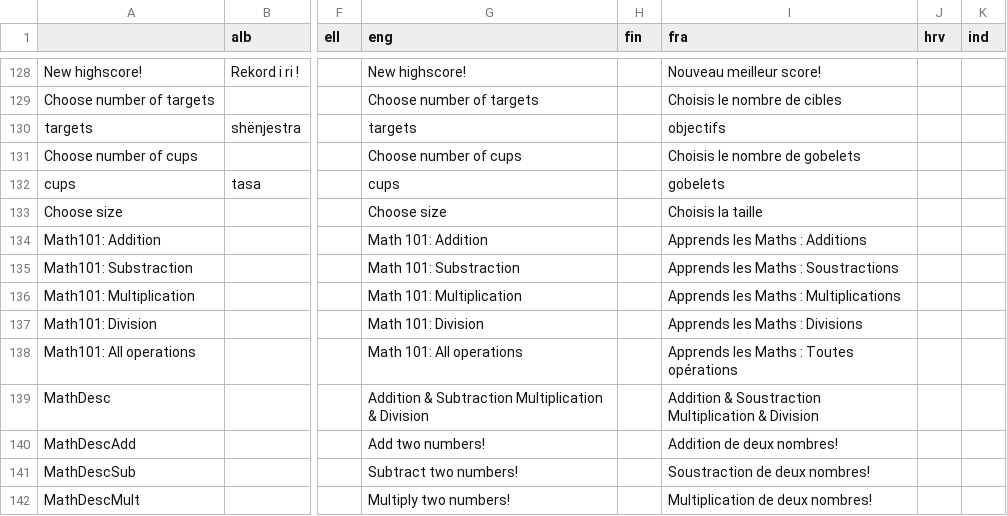
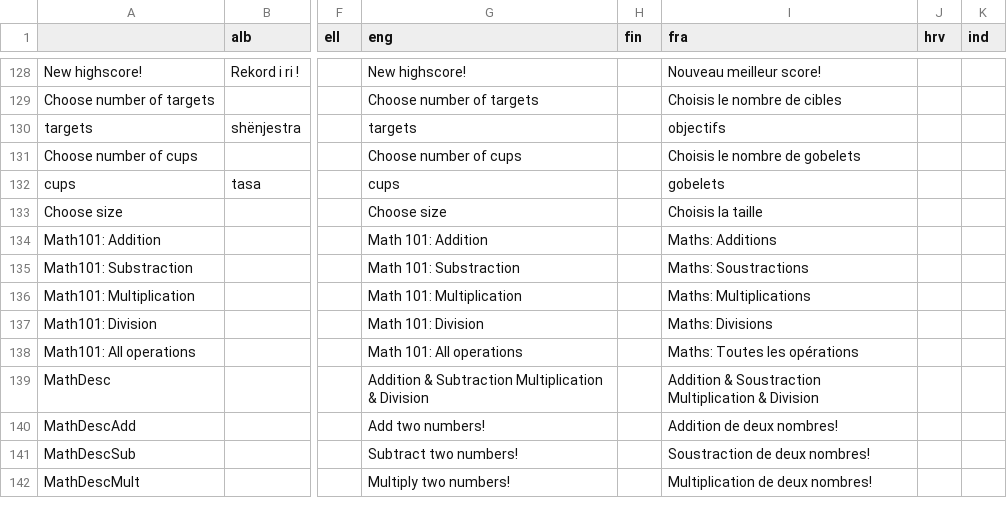
Before and after one commit to GazePlay/GazePlay, a CSV file: gazeplay/src/main/resources/data/multilinguism/multilinguism.csv, drawn as a sheet; only a part is shown, gaps mark what is left out; the diff names each change by its address in the sheet, - before the commit and + after, or states it on an @@ line.

Commit message:
fixe the fact that Game Category thumbnail was partially hidden behind the game thumbnail for vertical display. Also reduce french translation for Math games (too big)

```diff
--- a/gazeplay/src/main/resources/data/multilinguism/multilinguism.csv
+++ b/gazeplay/src/main/resources/data/multilinguism/multilinguism.csv
-I134 (fra): Apprends les Maths : Additions
+I134 (fra): Maths: Additions
-I135 (fra): Apprends les Maths : Soustractions
+I135 (fra): Maths: Soustractions
-I136 (fra): Apprends les Maths : Multiplications
+I136 (fra): Maths: Multiplications
-I137 (fra): Apprends les Maths : Divisions
+I137 (fra): Maths: Divisions
-I138 (fra): Apprends les Maths : Toutes opérations
+I138 (fra): Maths: Toutes les opérations
```
Also changed, not shown: 1 other file.
